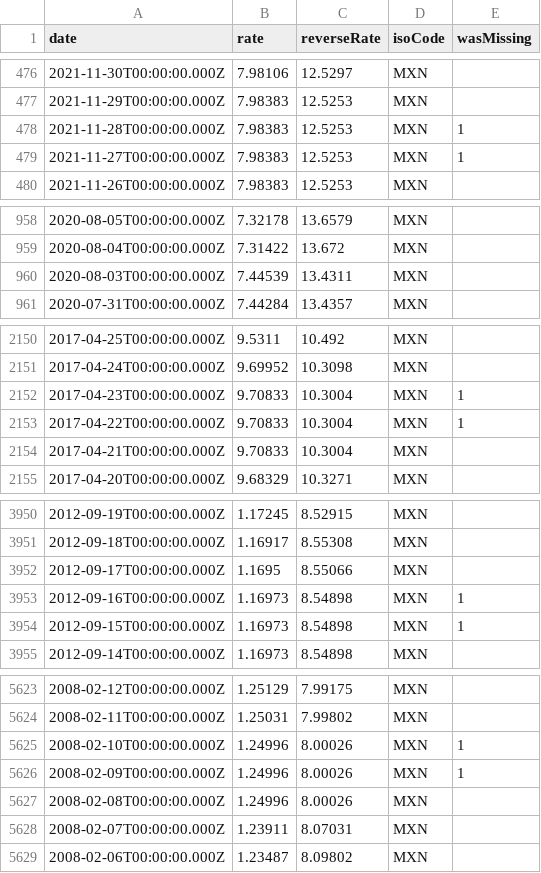
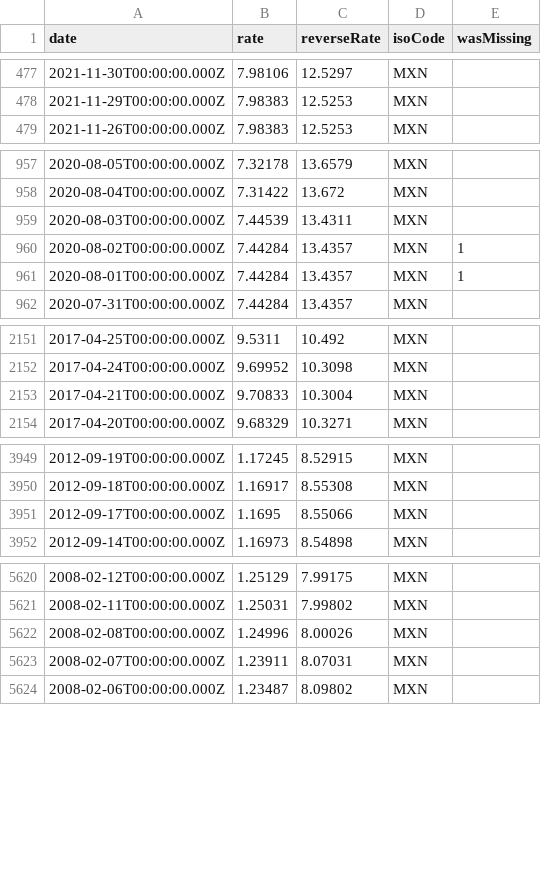
Before and after one commit to GeorgeSG/bnb-currency-exchange-rates, a CSV file: data/MXN.csv, drawn as a sheet; only a part is shown, gaps mark what is left out; the diff covers the shown part only.

Commit message:
Update exchange rates

```diff
--- a/data/MXN.csv
+++ b/data/MXN.csv
@@ -477,4 +478,2 @@
 "2021-11-29T00:00:00.000Z","7.98383","12.5253","MXN",
-"2021-11-28T00:00:00.000Z","7.98383","12.5253","MXN",1
-"2021-11-27T00:00:00.000Z","7.98383","12.5253","MXN",1
 "2021-11-26T00:00:00.000Z","7.98383","12.5253","MXN",
@@ -960,2 +959,4 @@
 "2020-08-03T00:00:00.000Z","7.44539","13.4311","MXN",
+"2020-08-02T00:00:00.000Z","7.44284","13.4357","MXN",1
+"2020-08-01T00:00:00.000Z","7.44284","13.4357","MXN",1
 "2020-07-31T00:00:00.000Z","7.44284","13.4357","MXN",
@@ -2151,4 +2152,2 @@
 "2017-04-24T00:00:00.000Z","9.69952","10.3098","MXN",
-"2017-04-23T00:00:00.000Z","9.70833","10.3004","MXN",1
-"2017-04-22T00:00:00.000Z","9.70833","10.3004","MXN",1
 "2017-04-21T00:00:00.000Z","9.70833","10.3004","MXN",
@@ -3952,4 +3951,2 @@
 "2012-09-17T00:00:00.000Z","1.1695","8.55066","MXN",
-"2012-09-16T00:00:00.000Z","1.16973","8.54898","MXN",1
-"2012-09-15T00:00:00.000Z","1.16973","8.54898","MXN",1
 "2012-09-14T00:00:00.000Z","1.16973","8.54898","MXN",
@@ -5624,4 +5621,2 @@
 "2008-02-11T00:00:00.000Z","1.25031","7.99802","MXN",
-"2008-02-10T00:00:00.000Z","1.24996","8.00026","MXN",1
-"2008-02-09T00:00:00.000Z","1.24996","8.00026","MXN",1
 "2008-02-08T00:00:00.000Z","1.24996","8.00026","MXN",
```
Also changed, not shown: 2 added rows and 1 removed row elsewhere in this file, data/BRL.csv, data/HRK.csv, 39 other files.
